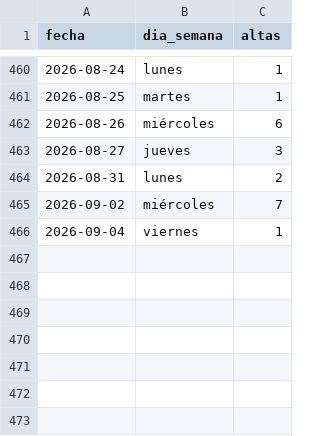
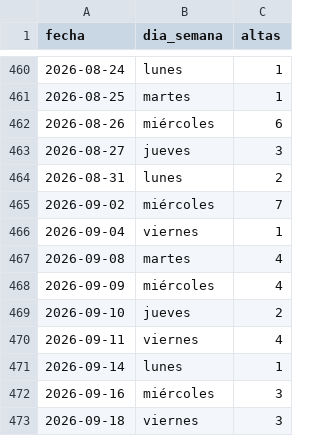
Before and after one commit to mmunozpl/ManPlaNet-datos, a CSV file: kev/altas.csv, drawn as a sheet; only a part is shown, gaps mark what is left out.

Commit message:
«Tres días y un triaje forense»: la columna forensicTriage del KEV —58 de 1.716, todas de tres días— y los dos plazos que vencían el 21 de septiembre; medición kev ampliada con ventanas mensuales y entradas marcadas

```diff
--- a/kev/altas.csv
+++ b/kev/altas.csv
@@ -466 +466,8 @@ fecha,dia_semana,altas
 2026-09-04,viernes,1
+2026-09-08,martes,4
+2026-09-09,miércoles,4
+2026-09-10,jueves,2
+2026-09-11,viernes,4
+2026-09-14,lunes,1
+2026-09-16,miércoles,3
+2026-09-18,viernes,3
```
Also changed, not shown: vigencia-boe/manifiesto.csv, 9 other files.
